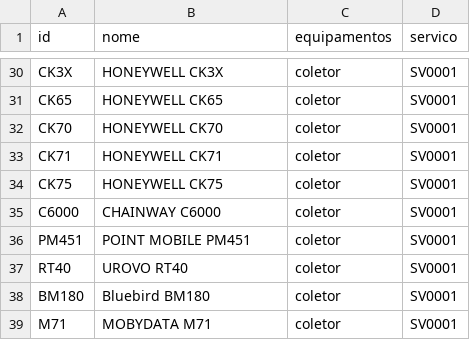
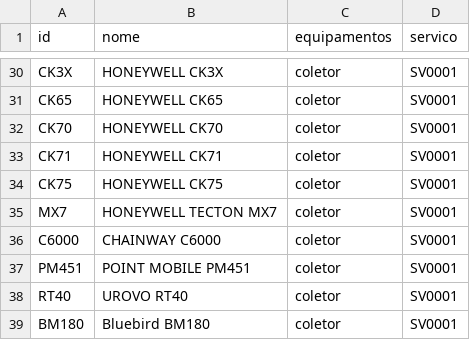
Before and after one commit to cauuabispoo/ZhazCheck, a CSV file: csv/equipamentos.csv, drawn as a sheet; only a part is shown, gaps mark what is left out; the shorter side is filled out with more unchanged rows.

Commit message:
Update equipamentos.csv

```diff
--- a/csv/equipamentos.csv
+++ b/csv/equipamentos.csv
@@ -34,2 +34,3 @@ CK71,HONEYWELL CK71,coletor,SV0001
 CK75,HONEYWELL CK75,coletor,SV0001
+MX7,HONEYWELL TECTON MX7,coletor,SV0001
 C6000,CHAINWAY C6000,coletor,SV0001
```
